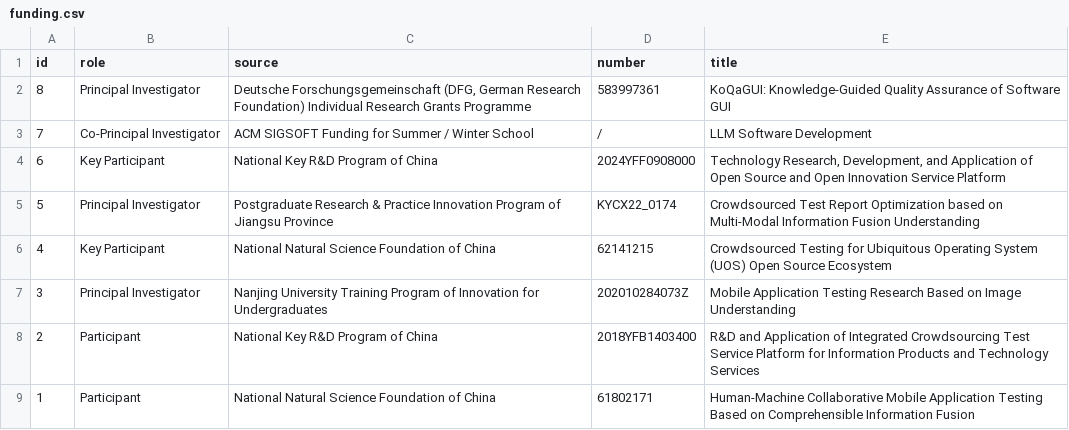
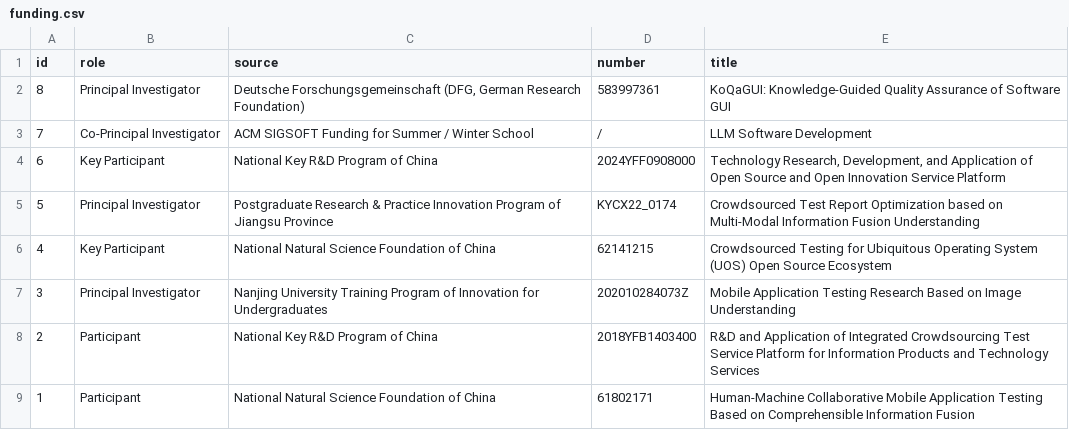
Before and after one commit to yushengcheng/yushengcheng.github.io, a CSV file: content/funding.csv, drawn as a sheet.

Commit message:
Update funding content

```diff
--- a/content/funding.csv
+++ b/content/funding.csv
@@ -1,3 +1,3 @@
 id,role,source,number,title
-8,Principal Investigator,"Deutsche Forschungsgemeinschaft (DFG, German Research Foundation) Individual Research Grants Programme",583997361,KoQaGUI: Knowledge-Guided Quality Assurance of Software GUI
+8,Principal Investigator,"Deutsche Forschungsgemeinschaft (DFG, German Research Foundation)",583997361,KoQaGUI: Knowledge-Guided Quality Assurance of Software GUI
 7,Co-Principal Investigator,ACM SIGSOFT Funding for Summer / Winter School,/,LLM Software Development
```
